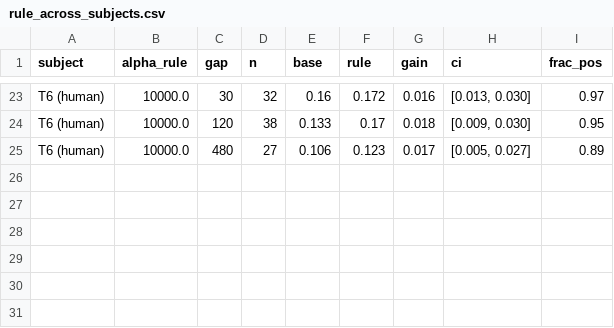
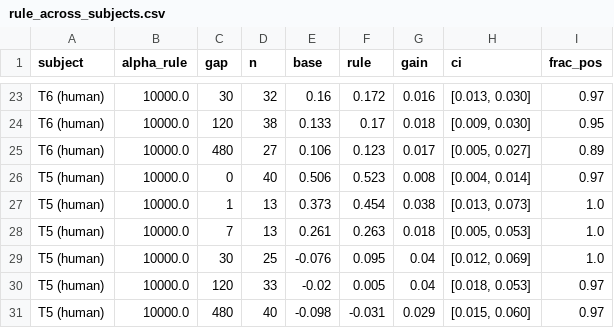
Before and after one commit to Imtiaj-Sajin/invasive-bci, a CSV file: results/reg_tradeoff/rule_across_subjects.csv, drawn as a sheet; only a part is shown, gaps mark what is left out; the diff names each change by its address in the sheet, - before the commit and + after, or states it on an @@ line.

Commit message:
Add robustness re-analyses and human participant T5

```diff
--- a/results/reg_tradeoff/rule_across_subjects.csv
+++ b/results/reg_tradeoff/rule_across_subjects.csv
+row 26: T5 (human) | 10000.0 | 0 | 40 | 0.506 | 0.523 | 0.008 | [0.004, 0.014] | 0.97
+row 27: T5 (human) | 10000.0 | 1 | 13 | 0.373 | 0.454 | 0.038 | [0.013, 0.073] | 1.0
+row 28: T5 (human) | 10000.0 | 7 | 13 | 0.261 | 0.263 | 0.018 | [0.005, 0.053] | 1.0
+row 29: T5 (human) | 10000.0 | 30 | 25 | -0.076 | 0.095 | 0.04 | [0.012, 0.069] | 1.0
+row 30: T5 (human) | 10000.0 | 120 | 33 | -0.02 | 0.005 | 0.04 | [0.018, 0.053] | 0.97
+row 31: T5 (human) | 10000.0 | 480 | 40 | -0.098 | -0.031 | 0.029 | [0.015, 0.060] | 0.97
```
Also changed, not shown: results/decay_summary.csv, 28 other files.
